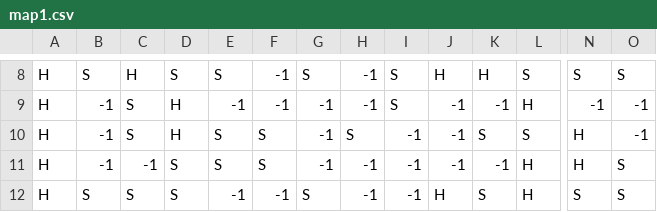
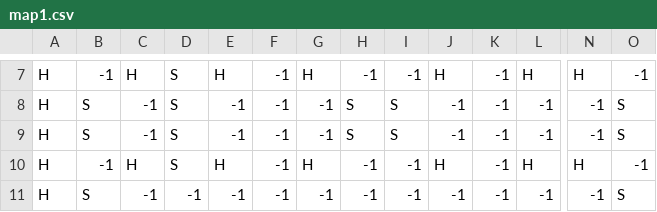
Before and after one commit to gipplab/ws21-swt-007, a CSV file: BM/src/application/maps/map1.csv, drawn as a sheet; only a part is shown, gaps mark what is left out; removed rows and columns are numbered as before the commit, all else as after; rows hold the shown columns only; the diff covers the shown part only; the diff names each change by its address in the sheet, - before the commit and + after, or states it on an @@ line.

```diff
--- a/BM/src/application/maps/map1.csv
+++ b/BM/src/application/maps/map1.csv
-B7: S
+B7: -1
-E7: S
+E7: H
-G7: S
+G7: H
-I7: S
+I7: -1
-K7: H
+K7: -1
-L7: S
+L7: H
-N7: S
+N7: H
-O7: S
+O7: -1
-B8: -1
+B8: S
-C8: S
+C8: -1
-D8: H
+D8: S
-H8: -1
+H8: S
-L8: H
+L8: -1
-O8: -1
+O8: S
-row 10: H | -1 | S | H | S | S | -1 | S | -1 | -1 | S | S | H | -1
+row 9: H | S | -1 | S | -1 | -1 | -1 | S | S | -1 | -1 | -1 | -1 | S
-C10: -1
+C10: H
-E10: S
+E10: H
-F10: S
+F10: -1
-G10: -1
+G10: H
-J10: -1
+J10: H
-O10: S
+O10: -1
-C11: S
+C11: -1
-D11: S
+D11: -1
-G11: S
+G11: -1
-J11: H
+J11: -1
-K11: S
+K11: -1
-L11: H
+L11: -1
-N11: S
+N11: -1
```
Also changed, not shown: 2 added rows, 2 removed rows and 47 edited cells elsewhere in this file, BM/src/application/maps/map2.csv, BM/src/application/maps/map3.csv, 15 other files.
